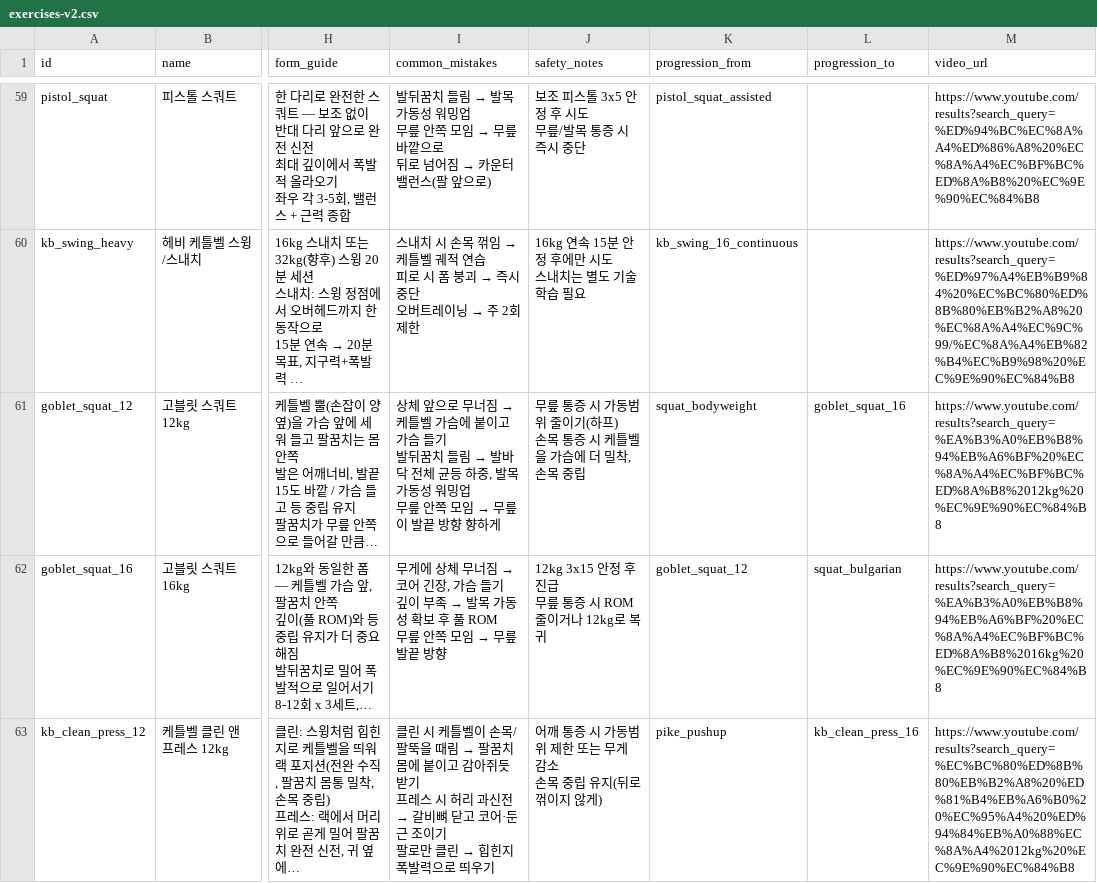
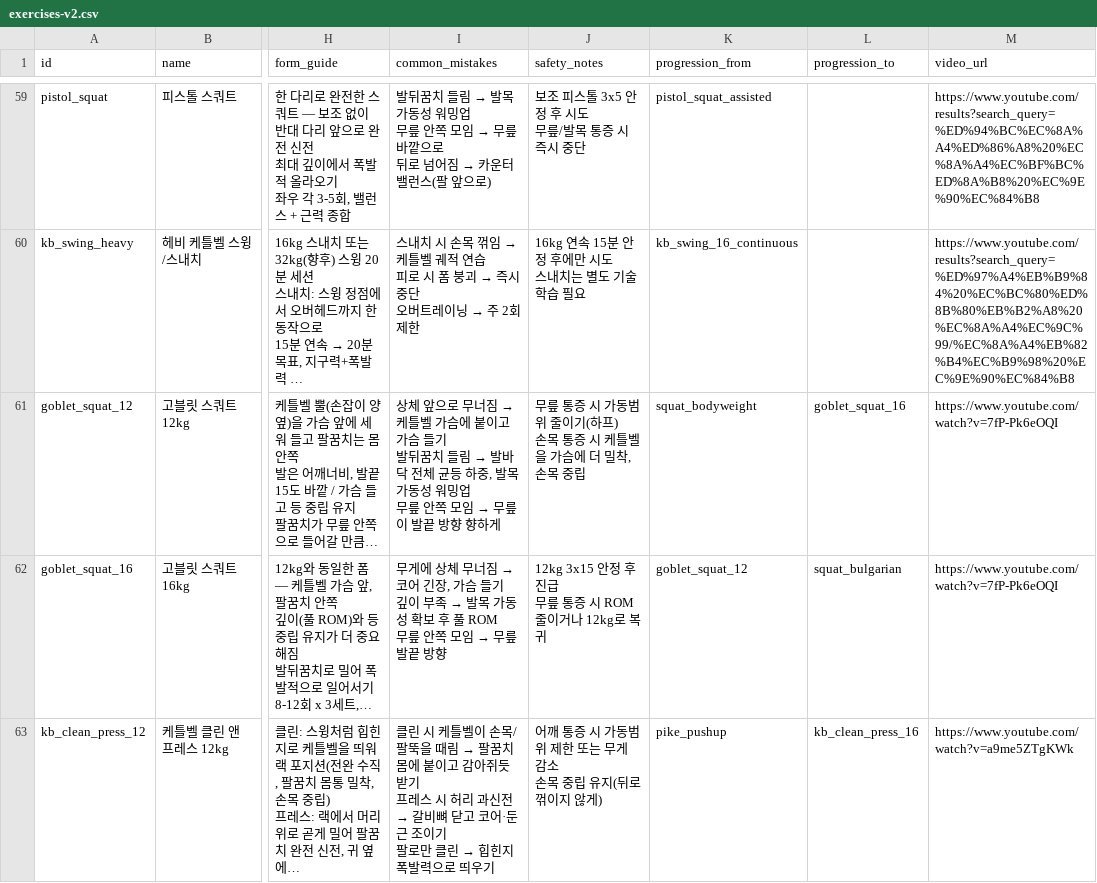
Before and after one commit to GGobugiTheSquirtle/workout-routines, a CSV file: data/exercises-v2.csv, drawn as a sheet; only a part is shown, gaps mark what is left out; long unchanged cells end in …; the diff covers the shown part only; the diff names each change by its address in the sheet, - before the commit and + after, or states it on an @@ line.

```diff
--- a/data/exercises-v2.csv
+++ b/data/exercises-v2.csv
-M61 (video_url): https://www.youtube.com/results?search_query=%EA%B3%A0%EB%B8%94%EB%A6%BF%20%EC%8A%A4%EC%BF%BC%ED%8A%B8%2012kg%20%EC%9E%90%EC%84%B8
+M61 (video_url): https://www.youtube.com/watch?v=7fP-Pk6eOQI
-M62 (video_url): https://www.youtube.com/results?search_query=%EA%B3%A0%EB%B8%94%EB%A6%BF%20%EC%8A%A4%EC%BF%BC%ED%8A%B8%2016kg%20%EC%9E%90%EC%84%B8
+M62 (video_url): https://www.youtube.com/watch?v=7fP-Pk6eOQI
-M63 (video_url): https://www.youtube.com/results?search_query=%EC%BC%80%ED%8B%80%EB%B2%A8%20%ED%81%B4%EB%A6%B0%20%EC%95%A4%20%ED%94%84%EB%A0%88%EC%8A%A4%2012kg%20%EC%9E%90%EC%84%B8
+M63 (video_url): https://www.youtube.com/watch?v=a9me5ZTgKWk
```
Also changed, not shown: 24 edited cells elsewhere in this file.
